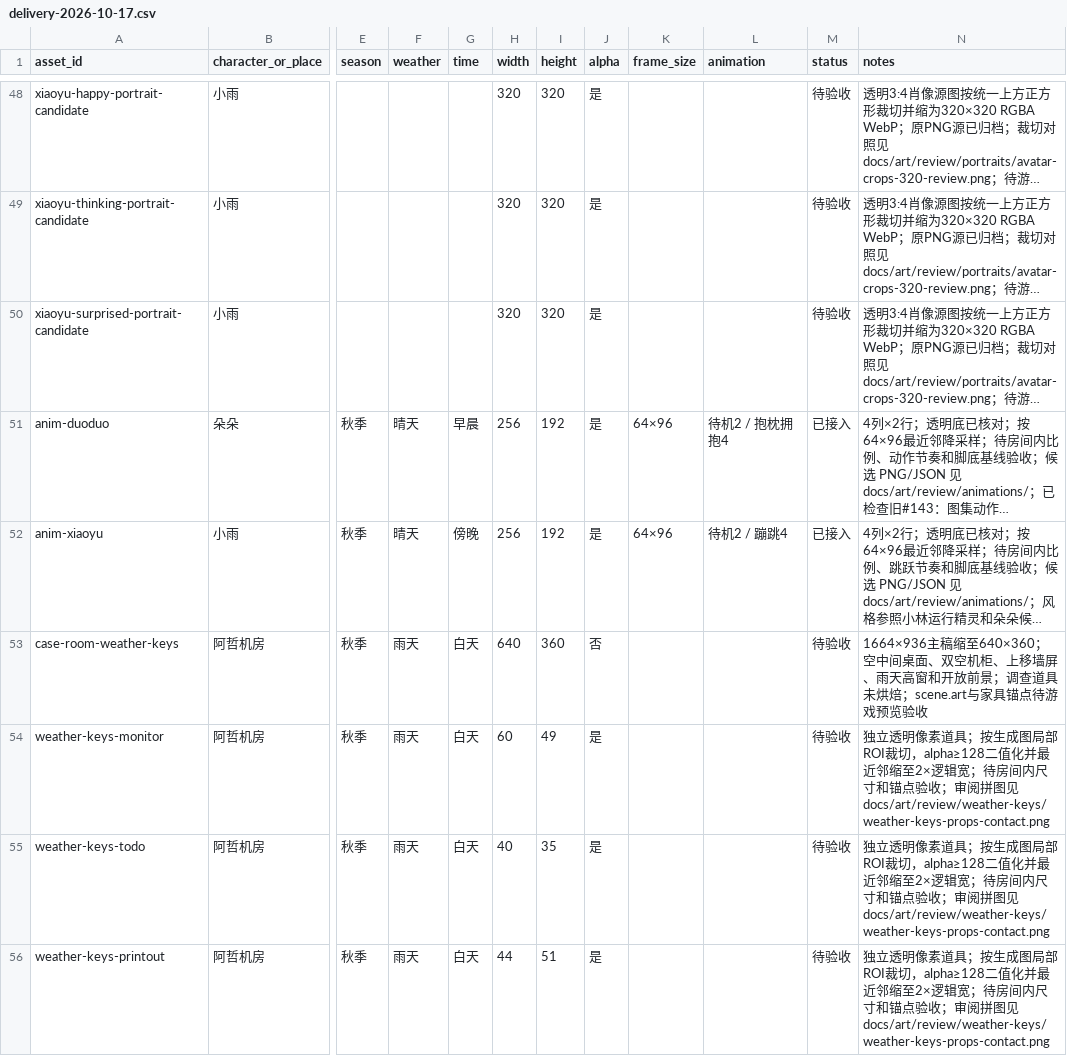
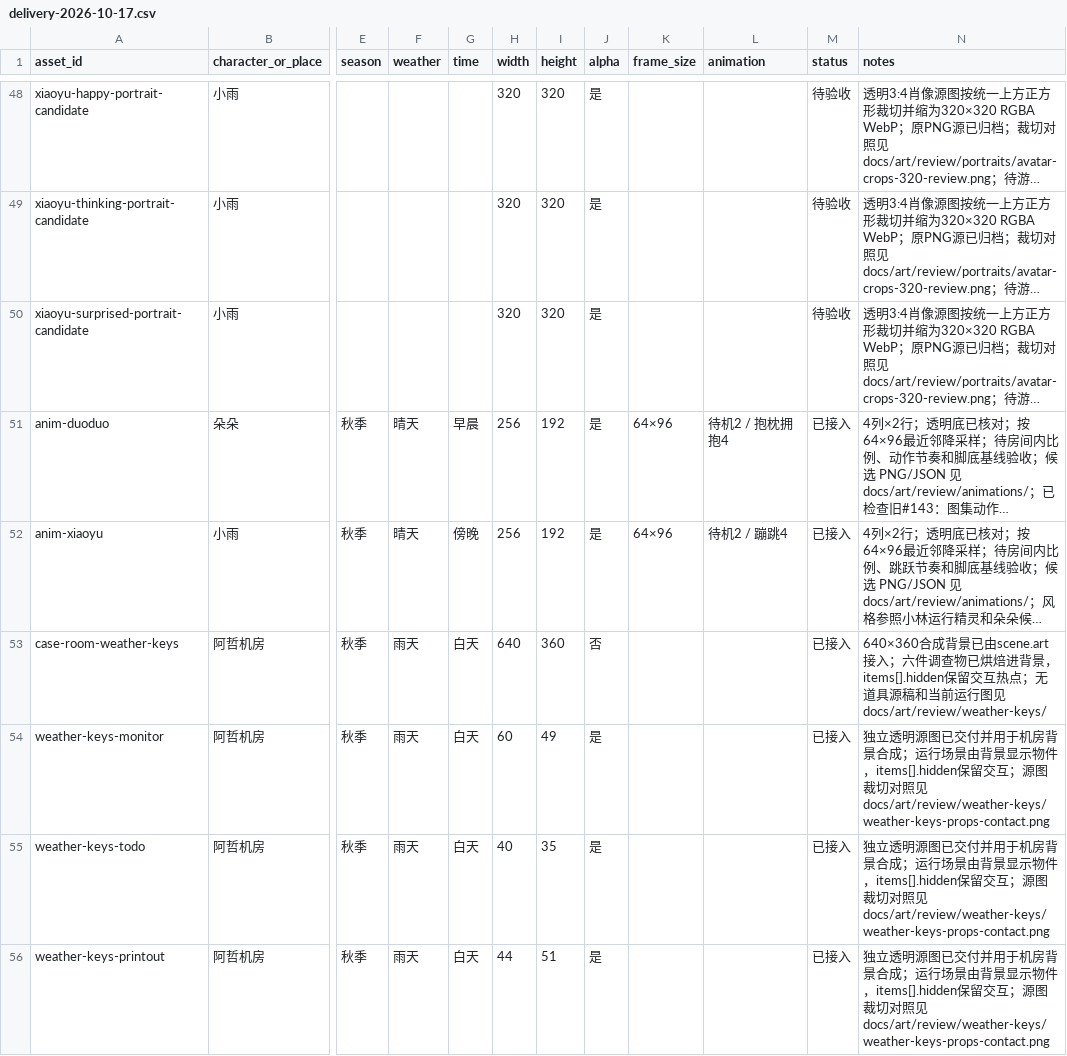
Before and after one commit to Asuka0622/rea-, a CSV file: docs/art/delivery-2026-10-17.csv, drawn as a sheet; only a part is shown, gaps mark what is left out; long unchanged cells end in …; the diff covers the shown part only; the diff names each change by its address in the sheet, - before the commit and + after, or states it on an @@ line.

```diff
--- a/docs/art/delivery-2026-10-17.csv
+++ b/docs/art/delivery-2026-10-17.csv
-M53:M56 (status): 待验收
+M53:M56 (status): 已接入
-N53 (notes): 1664×936主稿缩至640×360；空中间桌面、双空机柜、上移墙屏、雨天高窗和开放前景；调查道具未烘焙；scene.art与家具锚点待游戏预览验收
+N53 (notes): 640×360合成背景已由scene.art接入；六件调查物已烘焙进背景，items[].hidden保留交互热点；无道具源稿和当前运行图见docs/art/review/weather-keys/
-N54:N56 (notes): 独立透明像素道具；按生成图局部ROI裁切，alpha≥128二值化并最近邻缩至2×逻辑宽；待房间内尺寸和锚点验收；审阅拼图见docs/art/review/weather-keys/weather-keys-props-contact.png
+N54:N56 (notes): 独立透明源图已交付并用于机房背景合成；运行场景由背景显示物件，items[].hidden保留交互；源图裁切对照见docs/art/review/weather-keys/weather-keys-props-contact.png
```
Also changed, not shown: 8 added rows and 6 edited cells elsewhere in this file, 32 other files.
